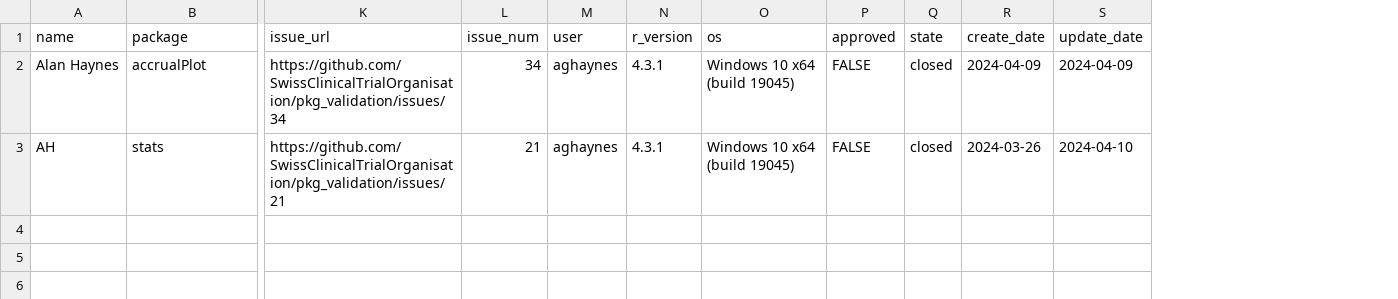
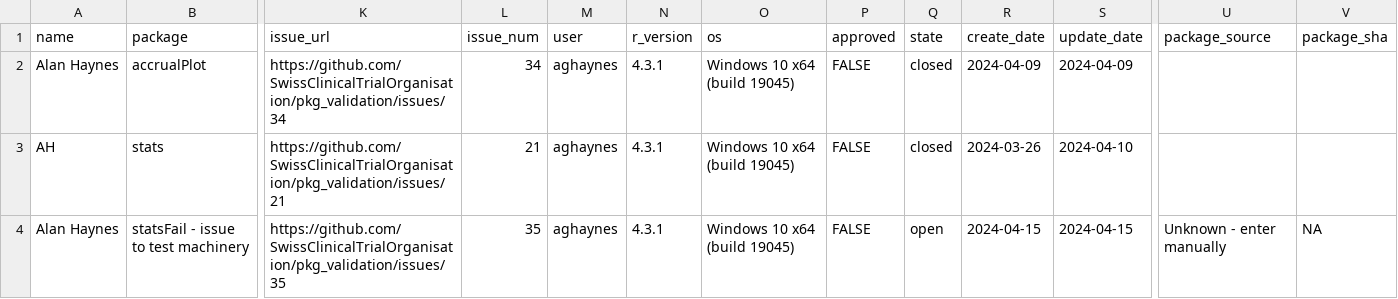
Before and after one commit to SwissClinicalTrialOrganisation/validation_platform, a CSV file: tables/package_tests.csv, drawn as a sheet; only a part is shown, gaps mark what is left out; rows hold the shown columns only; the diff names each change by its address in the sheet, - before the commit and + after, or states it on an @@ line.

Commit message:
add new tests

```diff
--- a/tables/package_tests.csv
+++ b/tables/package_tests.csv
+column U (package_source), empty
+column V (package_sha), empty
+row 4: Alan Haynes | statsFail - issue to test machinery | https://github.com/SwissClinicalTrialOrganisation/pkg_validation/issues/35 | 35 | aghaynes | 4.3.1 | Windows 10 x64 (build 19045) | FALSE | open | 2024-04-15 | 2024-04-15 | Unknown - enter manually | NA
```
